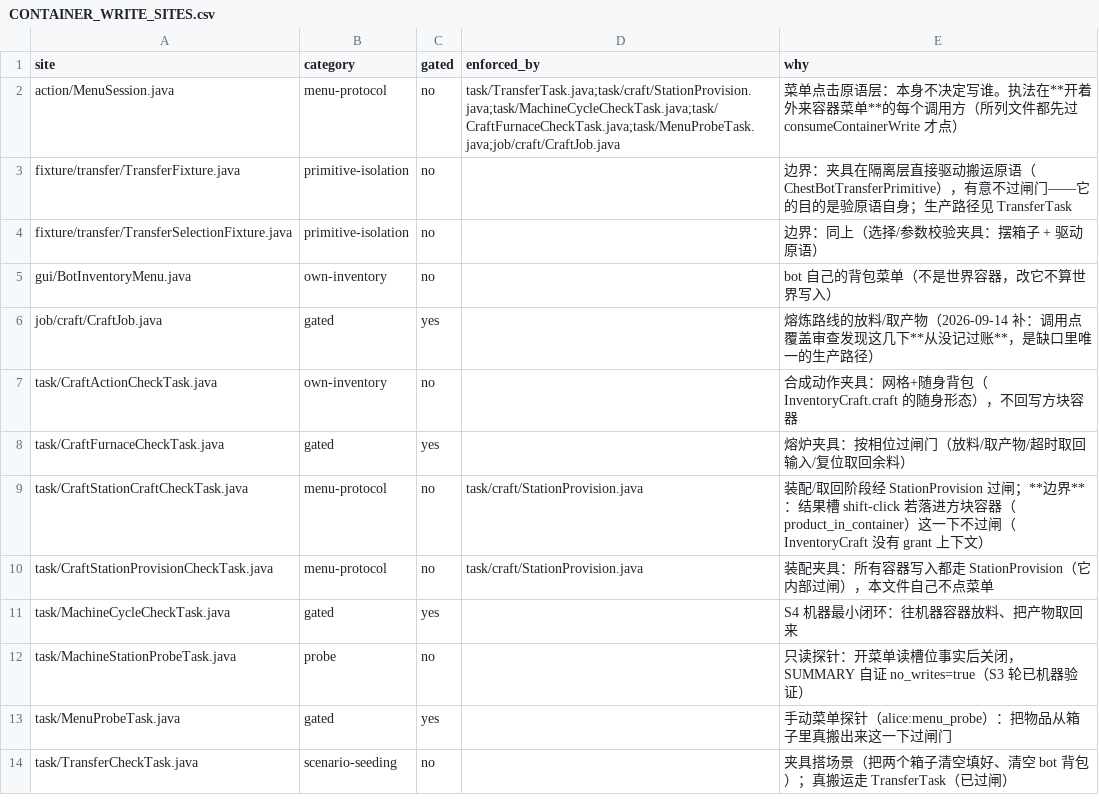
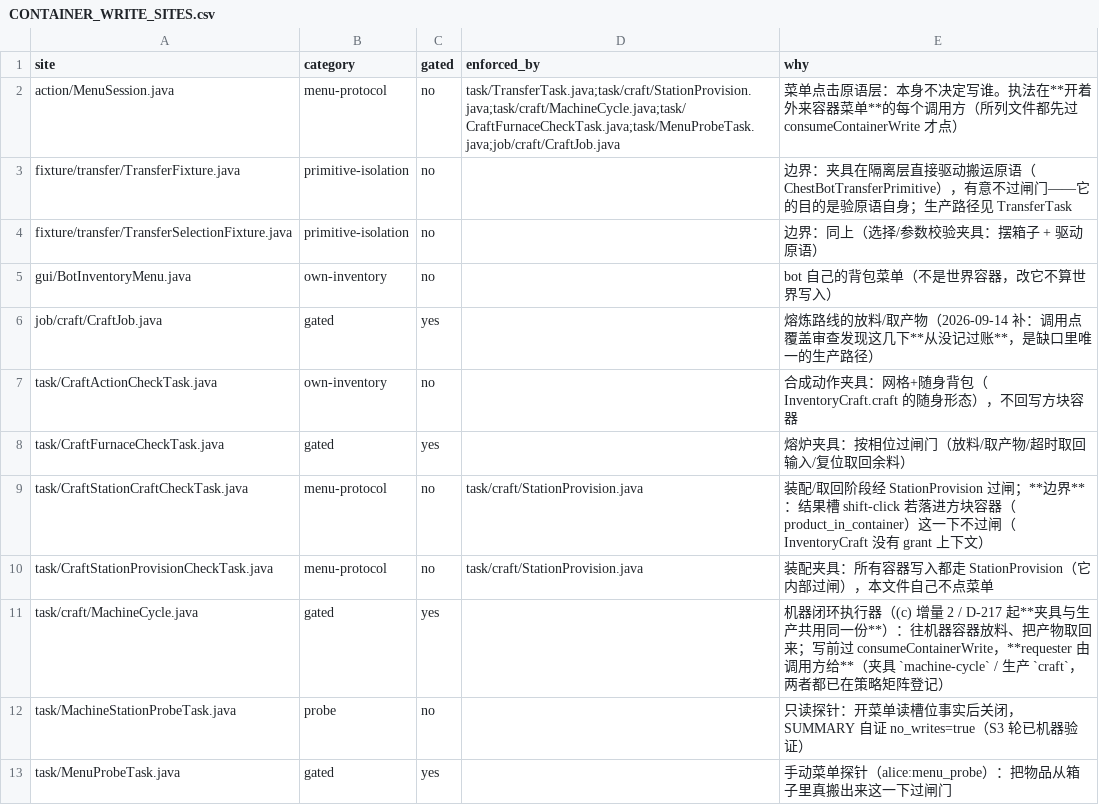
Before and after one commit to dddgn486/Alice-mcbot, a CSV file: docs/authz/CONTAINER_WRITE_SITES.csv, drawn as a sheet; only a part is shown; the shorter side is filled out with more unchanged rows.

```diff
--- a/docs/authz/CONTAINER_WRITE_SITES.csv
+++ b/docs/authz/CONTAINER_WRITE_SITES.csv
@@ -1,3 +1,3 @@
 site,category,gated,enforced_by,why
-action/MenuSession.java,menu-protocol,no,task/TransferTask.java;task/craft/StationProvision.java;task/MachineCycleCheckTask.java;task/CraftFurnaceCheckTask.java;task/MenuProbeTask.java;job/craft/CraftJob.java,菜单点击原语层：本身不决定写谁。执法在**开着外来容器菜单**的每个调用方（所列文件都先过 consumeContainerWrite 才点）
+action/MenuSession.java,menu-protocol,no,task/TransferTask.java;task/craft/StationProvision.java;task/craft/MachineCycle.java;task/CraftFurnaceCheckTask.java;task/MenuProbeTask.java;job/craft/CraftJob.java,菜单点击原语层：本身不决定写谁。执法在**开着外来容器菜单**的每个调用方（所列文件都先过 consumeContainerWrite 才点）
 fixture/transfer/TransferFixture.java,primitive-isolation,no,,边界：夹具在隔离层直接驱动搬运原语（ChestBotTransferPrimitive），有意不过闸门——它的目的是验原语自身；生产路径见 TransferTask
@@ -10,3 +10,3 @@ task/CraftStationCraftCheckTask.java,menu-protocol,no,task/craft/StationProvisio
 task/CraftStationProvisionCheckTask.java,menu-protocol,no,task/craft/StationProvision.java,装配夹具：所有容器写入都走 StationProvision（它内部过闸），本文件自己不点菜单
-task/MachineCycleCheckTask.java,gated,yes,,S4 机器最小闭环：往机器容器放料、把产物取回来
+task/craft/MachineCycle.java,gated,yes,,机器闭环执行器（(c) 增量 2 / D-217 起**夹具与生产共用同一份**）：往机器容器放料、把产物取回来；写前过 consumeContainerWrite，**requester 由调用方给**（夹具 `machine-cycle` / 生产 `craft`，两者都已在策略矩阵登记）
 task/MachineStationProbeTask.java,probe,no,,只读探针：开菜单读槽位事实后关闭，SUMMARY 自证 no_writes=true（S3 轮已机器验证）
```
Also changed, not shown: docs/MACHINE_MAP.csv, 16 other files.
